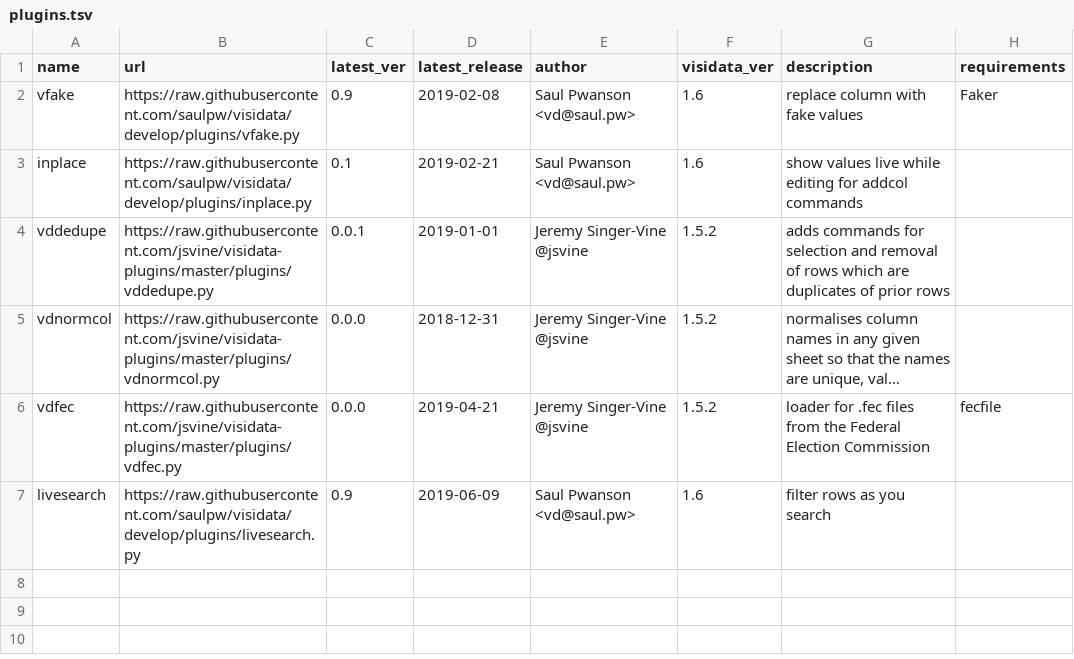
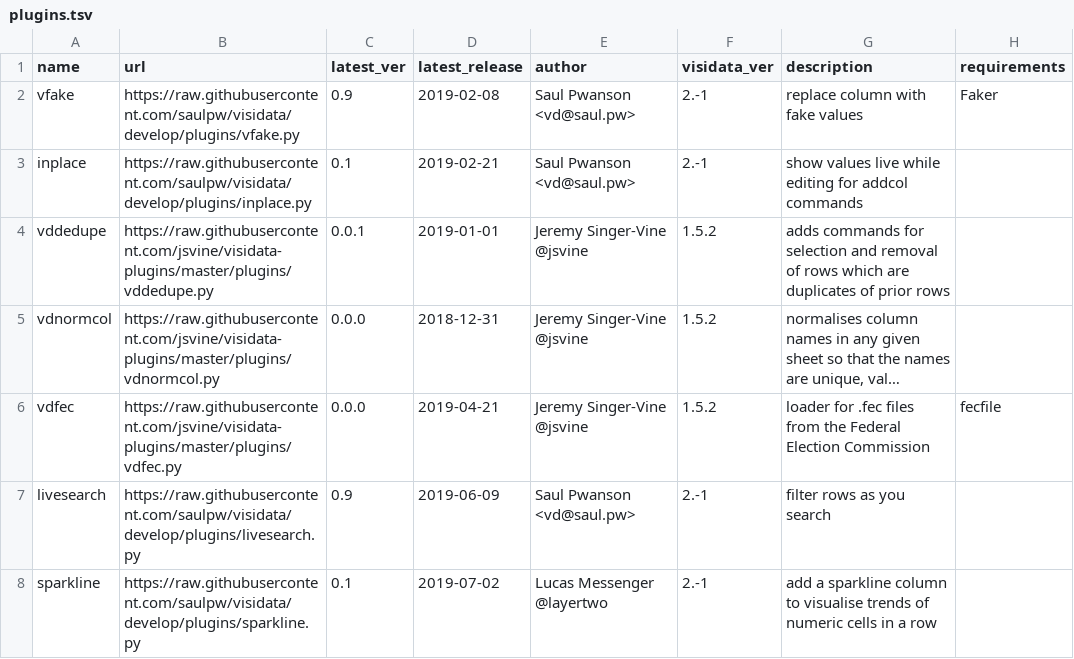
Before and after one commit to saulpw/visidata, a TSV file: plugins/plugins.tsv, drawn as a sheet; long unchanged cells end in …; the diff names each change by its address in the sheet, - before the commit and + after, or states it on an @@ line.

Commit message:
[plugin] add sparkline to plugins.tsv

```diff
--- a/plugins/plugins.tsv
+++ b/plugins/plugins.tsv
-F2:F3 (visidata_ver): 1.6
+F2:F3 (visidata_ver): 2.-1
-F7 (visidata_ver): 1.6
+F7 (visidata_ver): 2.-1
+row 8: sparkline | https://raw.githubusercontent.com/saulpw/visidata/develop/plugins/sparkline.py | 0.1 | 2019-07-02 | Lucas Messenger @layertwo | 2.-1 | add a sparkline column to visualise trends of numeric cells in a row
```
Also changed, not shown: 1 other file.
